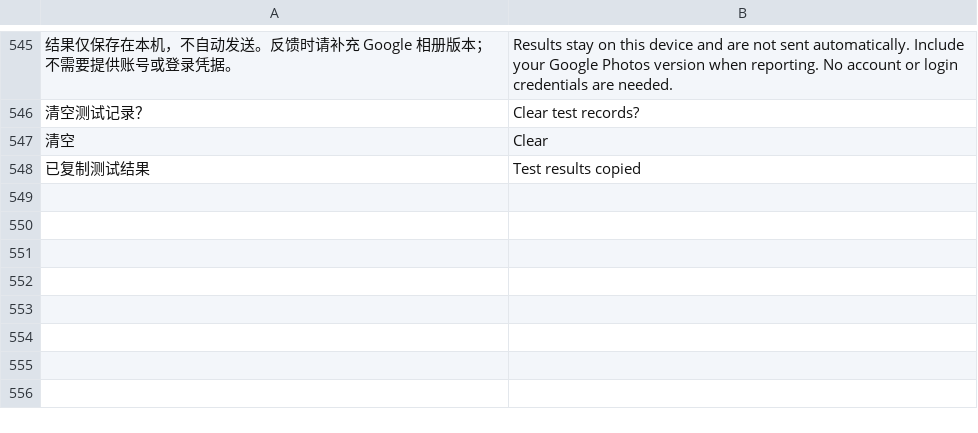
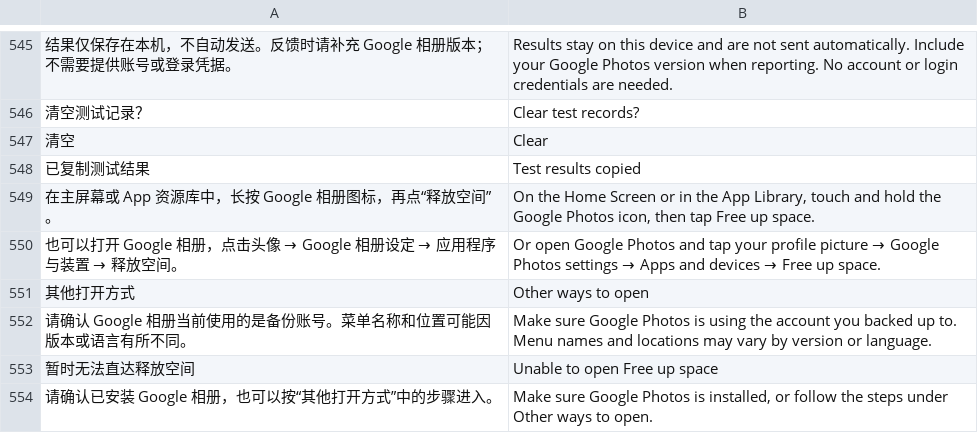
Before and after one commit to Cc-Cece/PicHarbor-iOS, a TSV file: Localization/english.tsv, drawn as a sheet; only a part is shown, gaps mark what is left out; the diff names each change by its address in the sheet, - before the commit and + after, or states it on an @@ line.

Commit message:
Open Google Photos free-up-space directly and retire link review

```diff
--- a/Localization/english.tsv
+++ b/Localization/english.tsv
+row 549: 在主屏幕或 App 资源库中，长按 Google 相册图标，再点“释放空间”。 | On the Home Screen or in the App Library, touch and hold the Google Photos icon, then tap Free up space.
+row 550: 也可以打开 Google 相册，点击头像 → Google 相册设定 → 应用程序与装置 → 释放空间。 | Or open Google Photos and tap your profile picture → Google Photos settings → Apps and devices → Free up space.
+row 551: 其他打开方式 | Other ways to open
+row 552: 请确认 Google 相册当前使用的是备份账号。菜单名称和位置可能因版本或语言有所不同。 | Make sure Google Photos is using the account you backed up to. Menu names and locations may vary by version or language.
+row 553: 暂时无法直达释放空间 | Unable to open Free up space
+row 554: 请确认已安装 Google 相册，也可以按“其他打开方式”中的步骤进入。 | Make sure Google Photos is installed, or follow the steps under Other ways to open.
```
Also changed, not shown: 22 other files.
